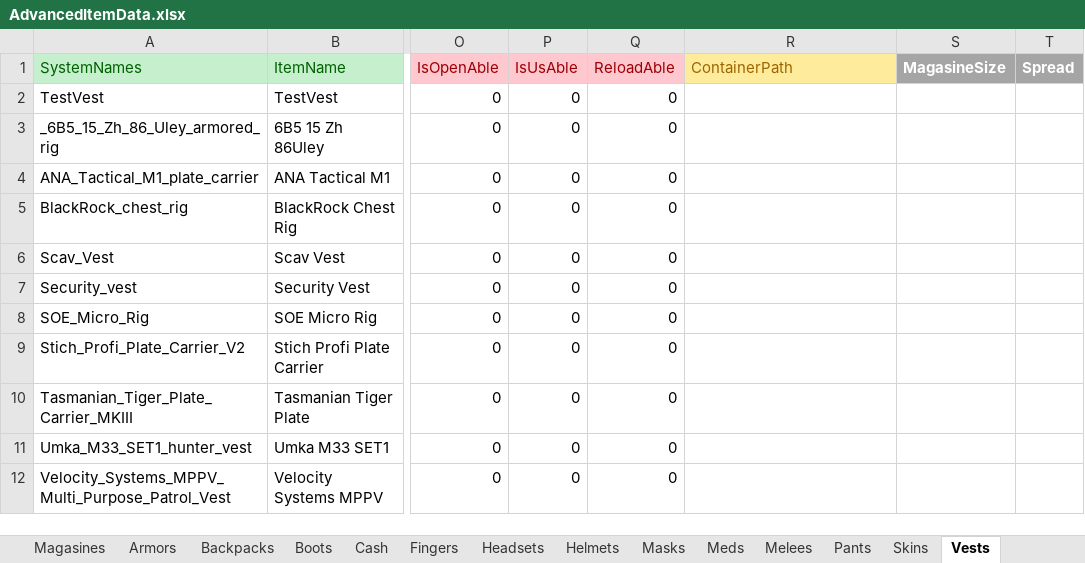
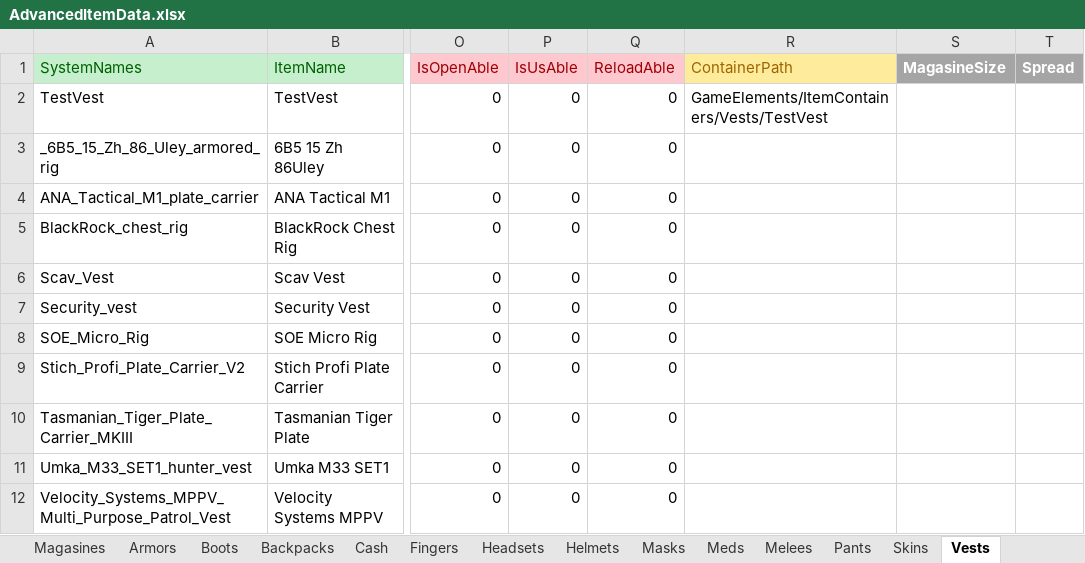
Before and after one commit to NAGYLF/Project-GAME, an Excel workbook: Assets/Resources/Items/AdvancedItemData.xlsx, sheet Vests, drawn as a sheet; only a part is shown, gaps mark what is left out; values as stored, in another font and other column widths than the file's, no borders; the diff names each change by its address in the sheet, - before the commit and + after, or states it on an @@ line.

Commit message:
V 0.1.7/q2 simple itemObject: removed from code , Inventory clone: updated , ItemCompond Refresh: replaced , Excel file loader full inplementation: completed

```diff
--- a/Assets/Resources/Items/AdvancedItemData.xlsx (sheet Vests)
+++ b/Assets/Resources/Items/AdvancedItemData.xlsx (sheet Vests)
@@ sheet tab order changed: Magasines | Armors | Boots | Backpacks | Cash | Fingers | Headsets | Helmets | Masks | Meds | Melees | Pants | Skins | Vests @@
-R2 (ContainerPath): (empty)
+R2 (ContainerPath): GameElements/ItemContainers/Vests/TestVest
```
Also changed, not shown: sheet Backpacks, 8 other files.
